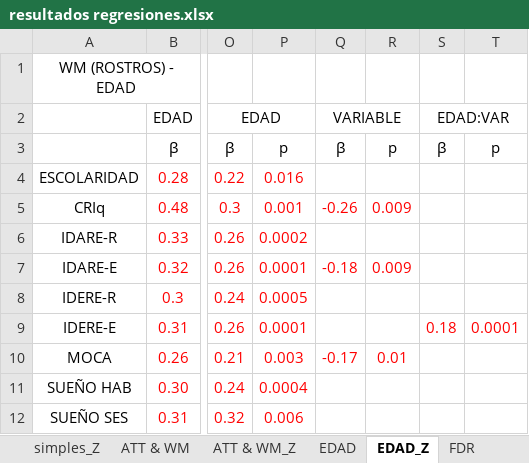
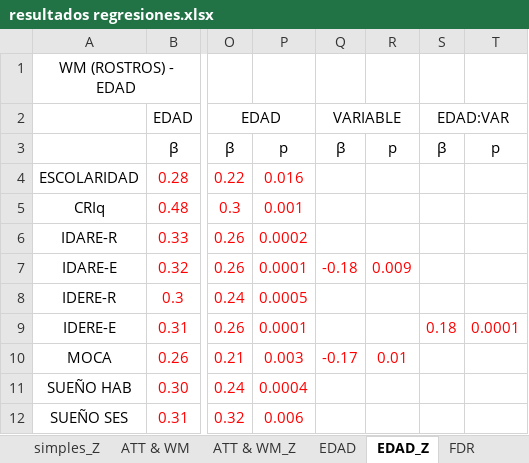
Before and after one commit to 1608elissa/Analisis-R, an Excel workbook: Resultados/resultados regresiones.xlsx, sheet EDAD_Z, drawn as a sheet; only a part is shown, gaps mark what is left out; values as stored, in another font and other column widths than the file's, no borders; the diff names each change by its address in the sheet, - before the commit and + after, or states it on an @@ line.

```diff
--- a/Resultados/resultados regresiones.xlsx (sheet EDAD_Z)
+++ b/Resultados/resultados regresiones.xlsx (sheet EDAD_Z)
-Q5: -0.26
+Q5: (empty)
-R5: 0.009
+R5: (empty)
```
Also changed, not shown: sheet FDR, sheet SIMPLES, other sheet tabs, 3 other files.
